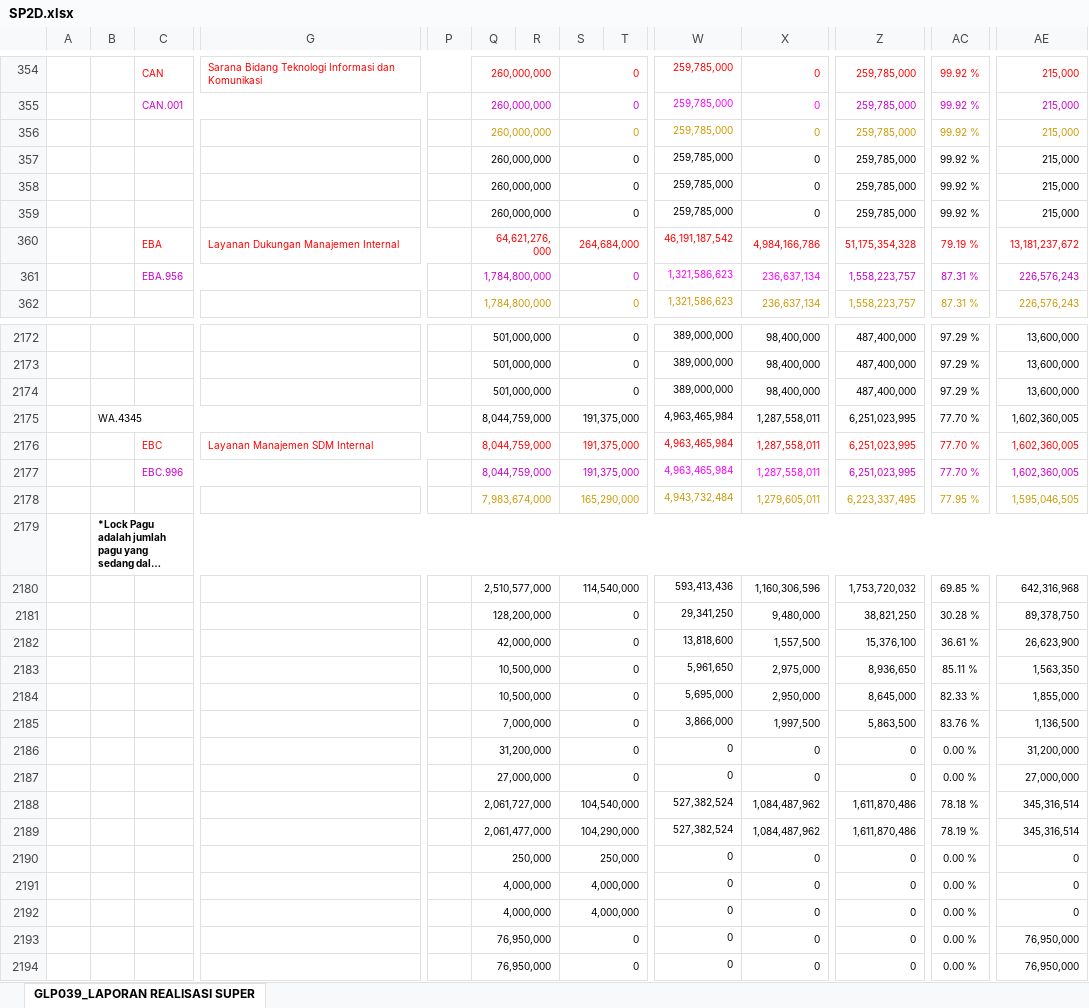
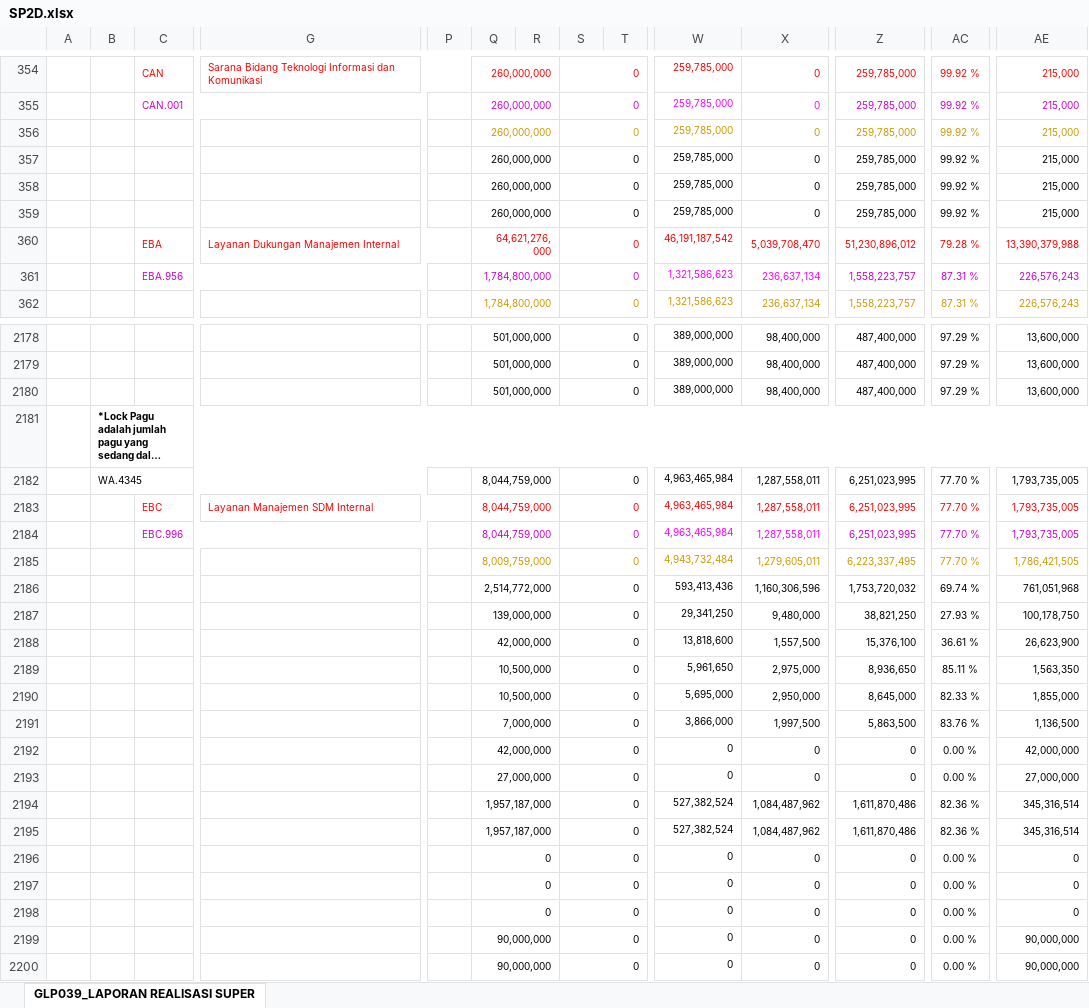
Before and after one commit to edimistiono/TA.2023, an Excel workbook: Database/SP2D.xlsx, sheet GLP039_LAPORAN REALISASI SUPER, drawn as a sheet; only a part is shown, gaps mark what is left out; long unchanged cells end in …; values as stored, in another font and other column widths than the file's, no borders; charts and pictures not drawn; removed rows and columns are numbered as before the commit, all else as after; rows hold the shown columns only; the diff covers the shown part only; the diff names each change by its address in the sheet, - before the commit and + after, or states it on an @@ line.

```diff
--- a/Database/SP2D.xlsx (sheet GLP039_LAPORAN REALISASI SUPER)
+++ b/Database/SP2D.xlsx (sheet GLP039_LAPORAN REALISASI SUPER)
-row 360:  |  | EBA | Layanan Dukungan Manajemen Internal |  | 64,621,276,000 |  | 264,684,000 |  | 46,191,187,542 | 4,984,166,786 | 51,175,354,328 | 79.19 % | 13,181,237,672
+row 360:  |  | EBA | Layanan Dukungan Manajemen Internal |  | 64,621,276,000 |  | 0 |  | 46,191,187,542 | 5,039,708,470 | 51,230,896,012 | 79.28 % | 13,390,379,988
@@ row 2179 moved to row 2181: *Lock Pagu adalah jumlah pagu yang sedan… @@
-S2182:S2184: 191,375,000
+S2182:S2184: 0
-AE2182:AE2184: 1,602,360,005
+AE2182:AE2184: 1,793,735,005
-Q2185: 7,983,674,000
+Q2185: 8,009,759,000
-S2185: 165,290,000
+S2185: 0
-AC2185: 77.95 %
+AC2185: 77.70 %
-AE2185: 1,595,046,505
+AE2185: 1,786,421,505
-Q2186: 2,510,577,000
+Q2186: 2,514,772,000
-S2186: 114,540,000
+S2186: 0
-AC2186: 69.85 %
+AC2186: 69.74 %
-AE2186: 642,316,968
+AE2186: 761,051,968
-Q2187: 128,200,000
+Q2187: 139,000,000
-AC2187: 30.28 %
+AC2187: 27.93 %
-AE2187: 89,378,750
+AE2187: 100,178,750
-Q2192: 31,200,000
+Q2192: 42,000,000
-AE2192: 31,200,000
+AE2192: 42,000,000
-Q2194: 2,061,727,000
+Q2194: 1,957,187,000
-S2194: 104,540,000
+S2194: 0
-AC2194: 78.18 %
+AC2194: 82.36 %
-Q2195: 2,061,477,000
+Q2195: 1,957,187,000
-S2195: 104,290,000
+S2195: 0
-AC2195: 78.19 %
+AC2195: 82.36 %
-Q2196: 250,000
+Q2196: 0
-S2196: 250,000
+S2196: 0
-Q2197:Q2198: 4,000,000
+Q2197:Q2198: 0
-S2197:S2198: 4,000,000
+S2197:S2198: 0
-Q2199:Q2200: 76,950,000
+Q2199:Q2200: 90,000,000
-AE2199:AE2200: 76,950,000
+AE2199:AE2200: 90,000,000
```
Also changed, not shown: 20 added rows, 14 removed rows, 60 moved rows and 538 edited cells elsewhere in this sheet, Database/MONITORING DETAIL TRANSAKSI FA 16 SEGMEN VERSI SP2D.xlsx, 1 other file.
